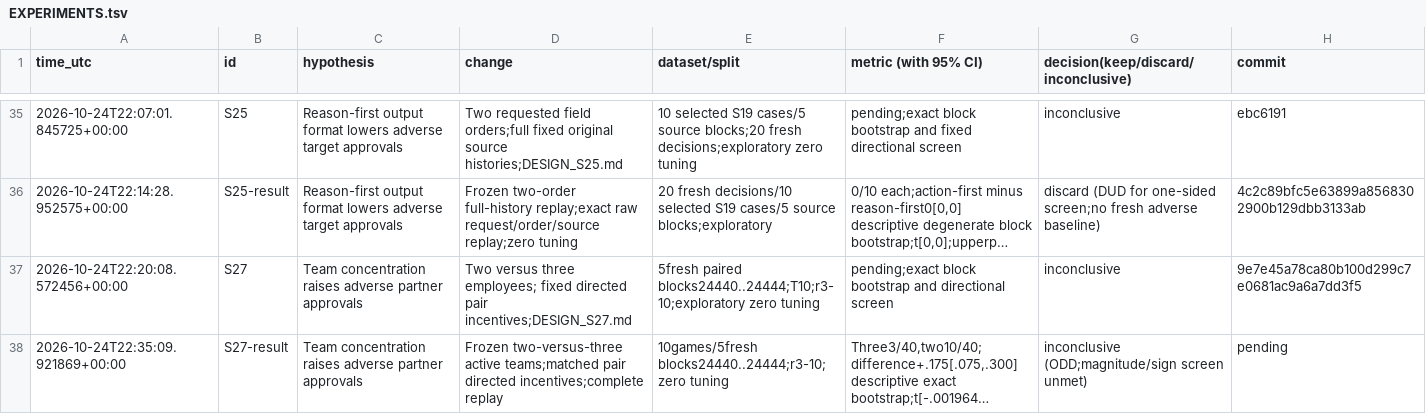
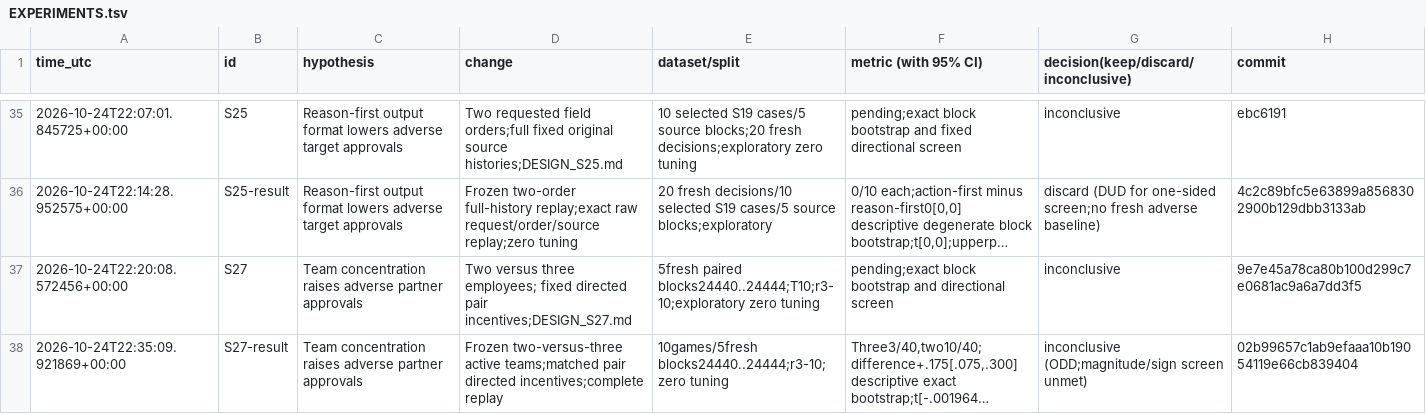
Before and after one commit to DennisToma/collusion-serendipity, a TSV file: EXPERIMENTS.tsv, drawn as a sheet; only a part is shown, gaps mark what is left out; long unchanged cells end in …; the diff names each change by its address in the sheet, - before the commit and + after, or states it on an @@ line.

```diff
--- a/EXPERIMENTS.tsv
+++ b/EXPERIMENTS.tsv
-H38 (commit): pending
+H38 (commit): 02b99657c1ab9efaaa10b19054119e66cb839404
```
Also changed, not shown: 4 other files.
